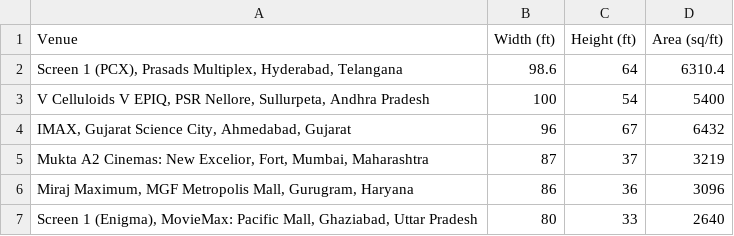
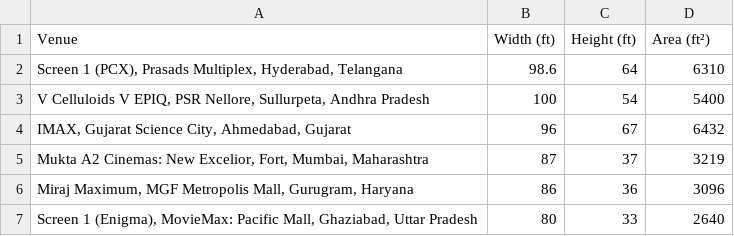
Before and after one commit to shreytyagi/shreytyagi, a CSV file: data/biggestscreensofindia.csv, drawn as a sheet.

Commit message:
:wq

```diff
--- a/data/biggestscreensofindia.csv
+++ b/data/biggestscreensofindia.csv
@@ -1,3 +1,3 @@
-"Venue","Width (ft)","Height (ft)","Area (sq/ft)"
-"Screen 1 (PCX), Prasads Multiplex, Hyderabad, Telangana","98.6","64","6310.4"
+"Venue","Width (ft)","Height (ft)","Area (ft²)"
+"Screen 1 (PCX), Prasads Multiplex, Hyderabad, Telangana","98.6","64","6310"
 "V Celluloids V EPIQ, PSR Nellore, Sullurpeta, Andhra Pradesh","100","54","5400"
```
